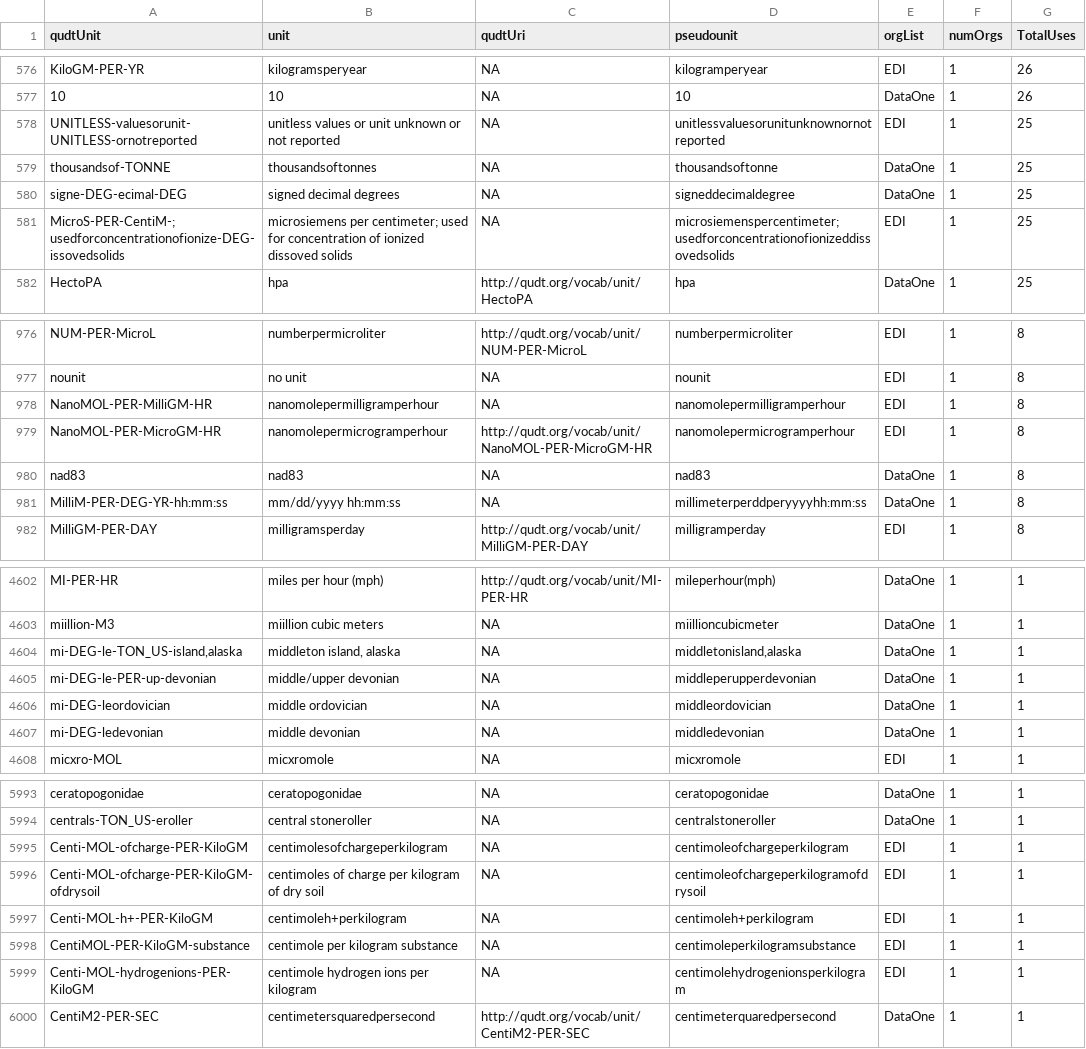
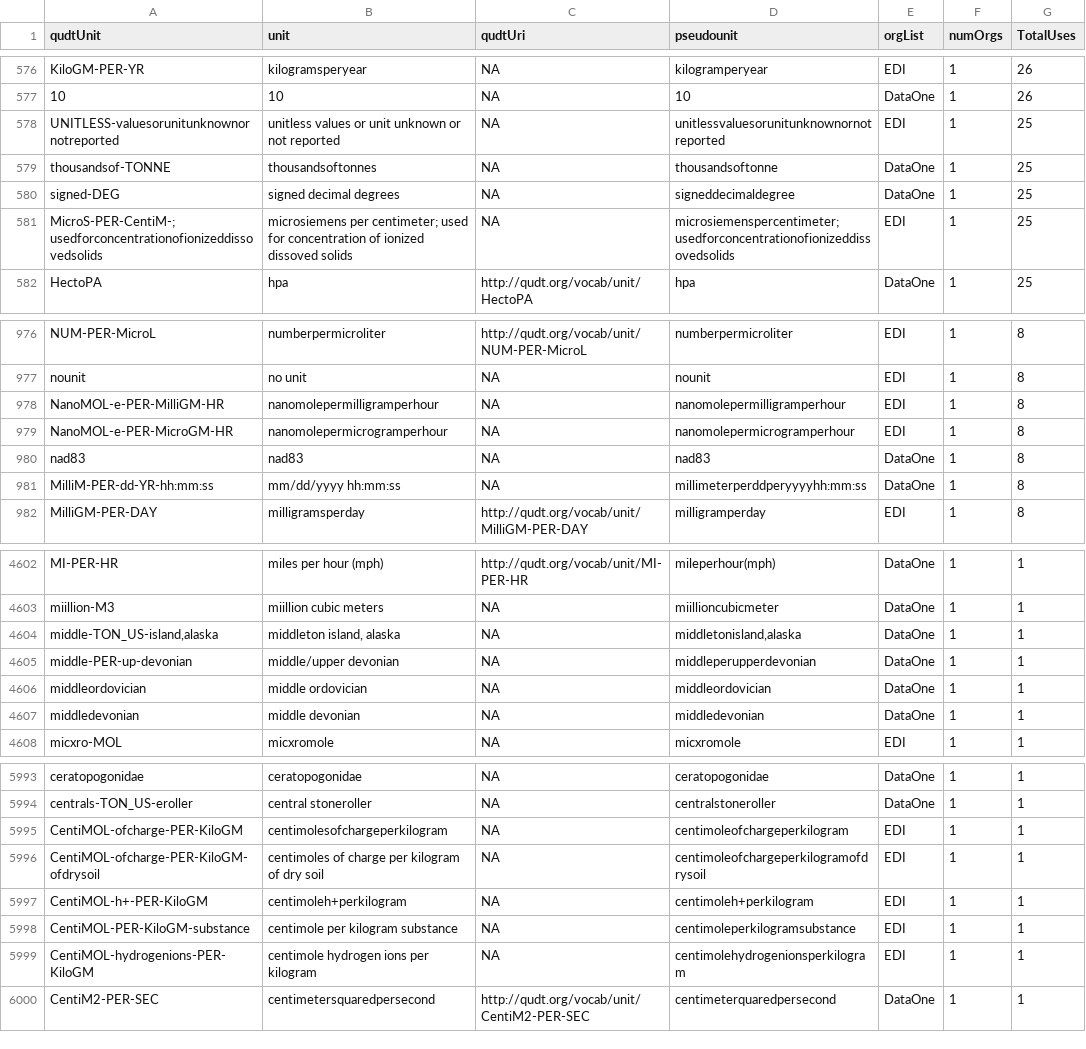
Before and after one commit to EDIorg/Units-WG, a CSV file: RCode_JP/DataFiles4R/UnitswQUDT.csv, drawn as a sheet; only a part is shown, gaps mark what is left out; the diff covers the shown part only; the diff names each change by its address in the sheet, - before the commit and + after, or states it on an @@ line.

```diff
--- a/RCode_JP/DataFiles4R/UnitswQUDT.csv
+++ b/RCode_JP/DataFiles4R/UnitswQUDT.csv
-A578 (qudtUnit): UNITLESS-valuesorunit-UNITLESS-ornotreported
+A578 (qudtUnit): UNITLESS-valuesorunitunknownornotreported
-A580 (qudtUnit): signe-DEG-ecimal-DEG
+A580 (qudtUnit): signed-DEG
-A581 (qudtUnit): MicroS-PER-CentiM-;usedforconcentrationofionize-DEG-issovedsolids
+A581 (qudtUnit): MicroS-PER-CentiM-;usedforconcentrationofionizeddissovedsolids
-A978 (qudtUnit): NanoMOL-PER-MilliGM-HR
+A978 (qudtUnit): NanoMOL-e-PER-MilliGM-HR
-A979 (qudtUnit): NanoMOL-PER-MicroGM-HR
+A979 (qudtUnit): NanoMOL-e-PER-MicroGM-HR
-C979 (qudtUri): http://qudt.org/vocab/unit/NanoMOL-PER-MicroGM-HR
+C979 (qudtUri): NA
-A981 (qudtUnit): MilliM-PER-DEG-YR-hh:mm:ss
+A981 (qudtUnit): MilliM-PER-dd-YR-hh:mm:ss
-A4604 (qudtUnit): mi-DEG-le-TON_US-island,alaska
+A4604 (qudtUnit): middle-TON_US-island,alaska
-A4605 (qudtUnit): mi-DEG-le-PER-up-devonian
+A4605 (qudtUnit): middle-PER-up-devonian
-A4606 (qudtUnit): mi-DEG-leordovician
+A4606 (qudtUnit): middleordovician
-A4607 (qudtUnit): mi-DEG-ledevonian
+A4607 (qudtUnit): middledevonian
-A5995 (qudtUnit): Centi-MOL-ofcharge-PER-KiloGM
+A5995 (qudtUnit): CentiMOL-ofcharge-PER-KiloGM
-A5996 (qudtUnit): Centi-MOL-ofcharge-PER-KiloGM-ofdrysoil
+A5996 (qudtUnit): CentiMOL-ofcharge-PER-KiloGM-ofdrysoil
-A5997 (qudtUnit): Centi-MOL-h+-PER-KiloGM
+A5997 (qudtUnit): CentiMOL-h+-PER-KiloGM
-A5999 (qudtUnit): Centi-MOL-hydrogenions-PER-KiloGM
+A5999 (qudtUnit): CentiMOL-hydrogenions-PER-KiloGM
```
Also changed, not shown: 172 edited cells elsewhere in this file, RCode_JP/DataFiles4R/allUnitsWithOrWithoutQUDTunits.csv, 1 other file.
